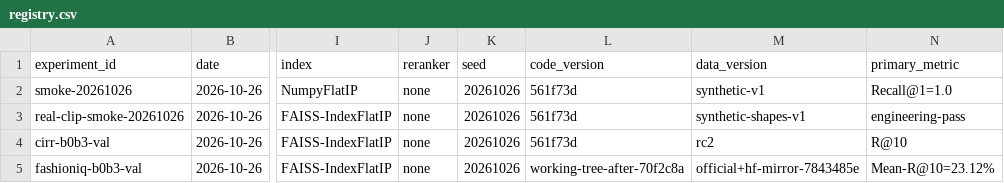
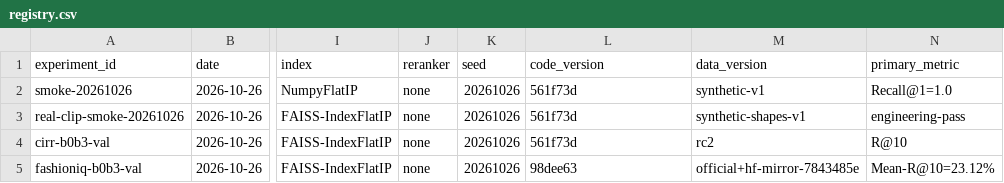
Before and after one commit to JoeYiZhang/clip-interactive-retrieval, a CSV file: experiments/registry.csv, drawn as a sheet; only a part is shown, gaps mark what is left out; the diff names each change by its address in the sheet, - before the commit and + after, or states it on an @@ line.

```diff
--- a/experiments/registry.csv
+++ b/experiments/registry.csv
-L5 (code_version): working-tree-after-70f2c8a
+L5 (code_version): 98dee63
```
Also changed, not shown: 2 other files.
